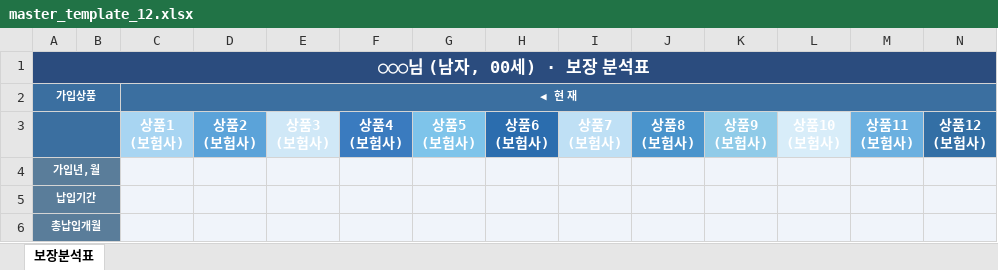
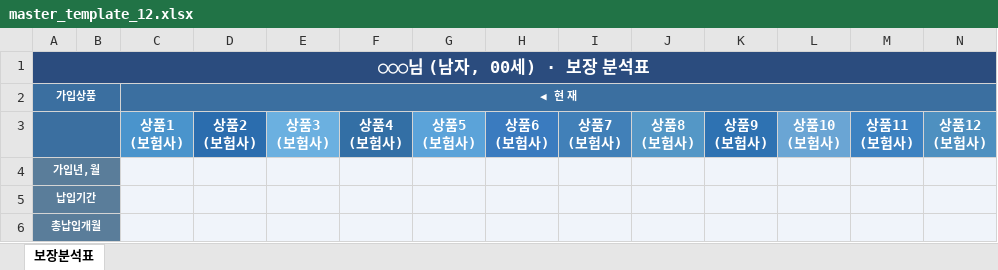
Before and after one commit to daecan110-cloud/FCPilot, an Excel workbook: templates/master_template_12.xlsx, sheet 보장분석표, drawn as a sheet; only a part is shown; values as stored, in another font and other column widths than the file's, no borders; the diff names each change by its address in the sheet, - before the commit and + after, or states it on an @@ line.

```diff
--- a/templates/master_template_12.xlsx (sheet 보장분석표)
+++ b/templates/master_template_12.xlsx (sheet 보장분석표)
-C3 fill: #A8D5F2
+C3 fill: #4A94CC
-D3 fill: #5BA3D9
+D3 fill: #2B6DAE
-E3 fill: #D0E8F7
+E3 fill: #6BB0E0
-F3 fill: #3A7BBF
+F3 fill: #336FA5
-G3 fill: #7EC4EA
+G3 fill: #5BA3D9
-I3 fill: #BFE0F5
+I3 fill: #4180B8
-K3 fill: #90CBE8
+K3 fill: #2E72B2
-L3 fill: #D8EDF9
+L3 fill: #6AA5D4
-M3 fill: #6BB0E0
+M3 fill: #3D82C1
-N3 fill: #336FA5
+N3 fill: #4E90C0
```
Also changed, not shown: templates/master_template.xlsx.
